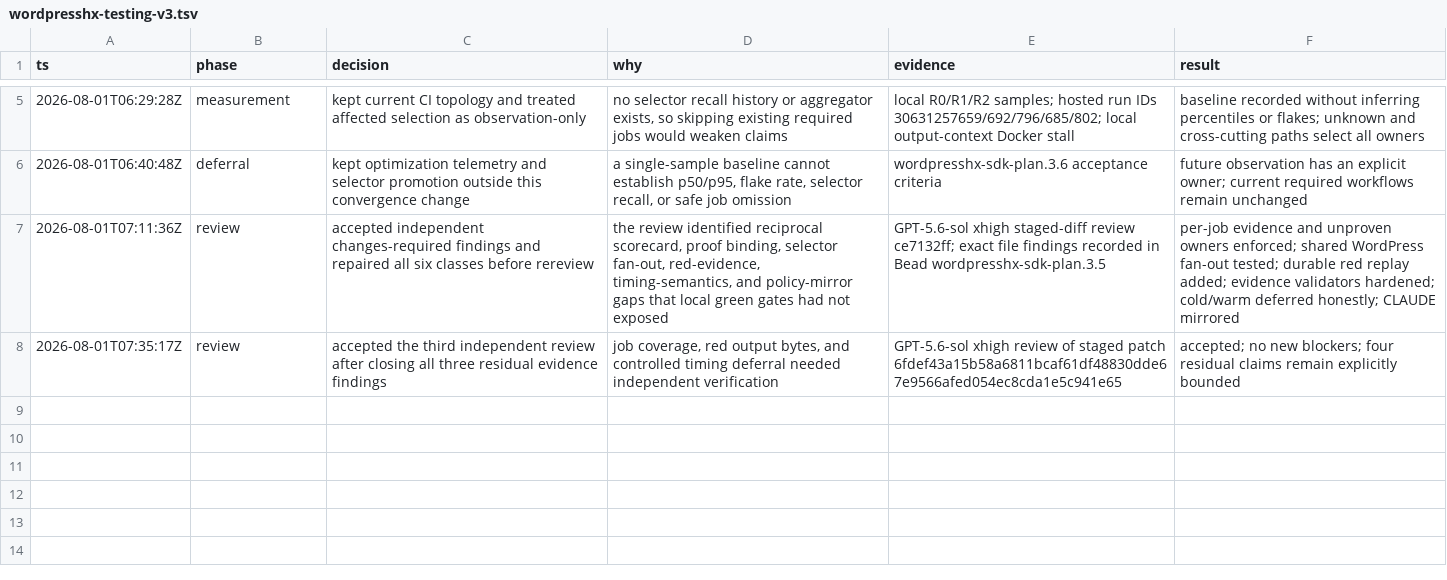
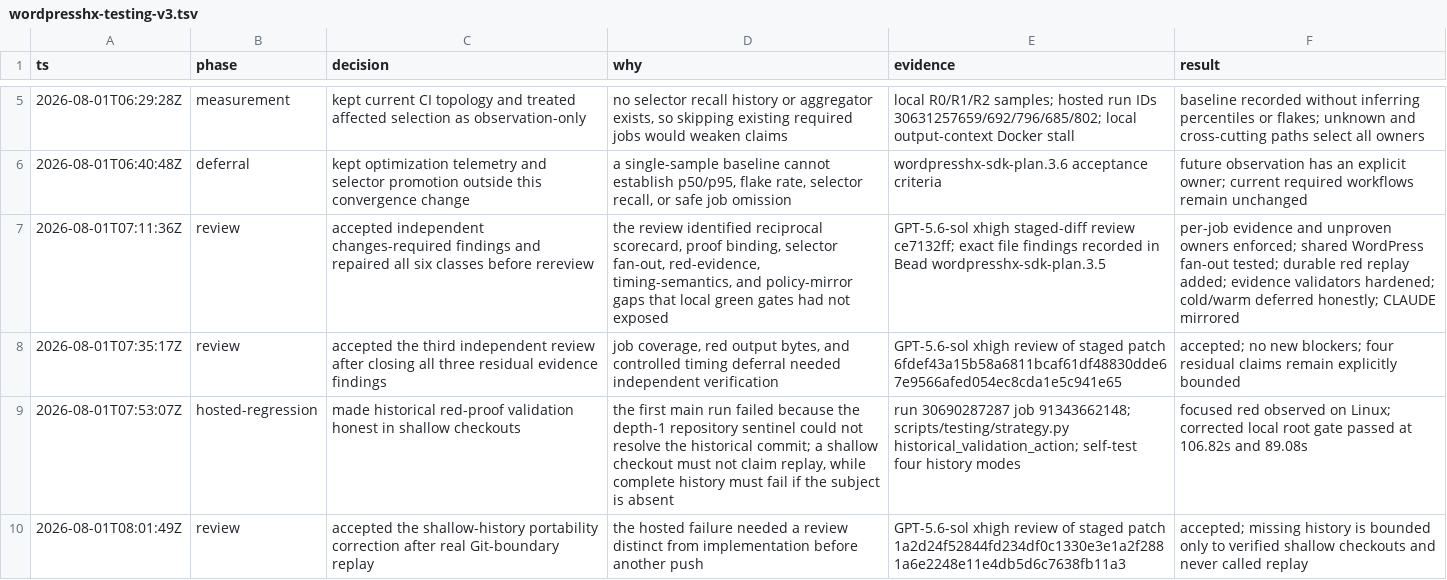
Before and after one commit to fullofcaffeine/wordpresshx, a TSV file: .audit/wordpresshx-testing-v3.tsv, drawn as a sheet; only a part is shown, gaps mark what is left out.

Commit message:
test: support shallow red-proof validation

```diff
--- a/.audit/wordpresshx-testing-v3.tsv
+++ b/.audit/wordpresshx-testing-v3.tsv
@@ -8 +8,3 @@ ts	phase	decision	why	evidence	result
 2026-08-01T07:35:17Z	review	accepted the third independent review after closing all three residual evidence findings	job coverage, red output bytes, and controlled timing deferral needed independent verification	GPT-5.6-sol xhigh review of staged patch 6fdef43a15b58a6811bcaf61df48830dde67e9566afed054ec8cda1e5c941e65	accepted; no new blockers; four residual claims remain explicitly bounded
+2026-08-01T07:53:07Z	hosted-regression	made historical red-proof validation honest in shallow checkouts	the first main run failed because the depth-1 repository sentinel could not resolve the historical commit; a shallow checkout must not claim replay, while complete history must fail if the subject is absent	run 30690287287 job 91343662148; scripts/testing/strategy.py historical_validation_action; self-test four history modes	focused red observed on Linux; corrected local root gate passed at 106.82s and 89.08s
+2026-08-01T08:01:49Z	review	accepted the shallow-history portability correction after real Git-boundary replay	the hosted failure needed a review distinct from implementation before another push	GPT-5.6-sol xhigh review of staged patch 1a2d24f52844fd234df0c1330e3e1a2f2881a6e2248e11e4db5d6c7638fb11a3	accepted; missing history is bounded only to verified shallow checkouts and never called replay
```
Also changed, not shown: 5 other files.
